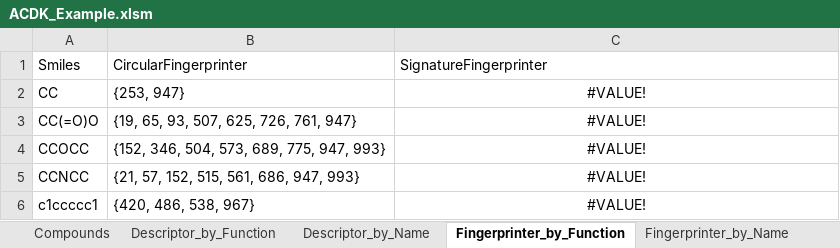
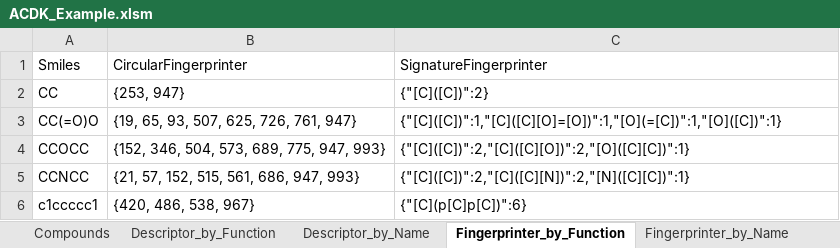
Before and after one commit to k-ujihara/NCDK, an Excel workbook: ACDK/ACDK_Example.xlsm, sheet Fingerprinter_by_Function, drawn as a sheet; values as stored, in another font and other column widths than the file's, no borders; the diff names each change by its address in the sheet, - before the commit and + after, or states it on an @@ line.

```diff
--- a/ACDK/ACDK_Example.xlsm (sheet Fingerprinter_by_Function)
+++ b/ACDK/ACDK_Example.xlsm (sheet Fingerprinter_by_Function)
-C2: #VALUE!
+C2: {"[C]([C])":2}
-C2:C6 alignment: center
+C2:C6 alignment: left
-C3: #VALUE!
+C3: {"[C]([C])":1,"[C]([C][O]=[O])":1,"[O](=[C])":1,"[O]([C])":1}
-C4: #VALUE!
+C4: {"[C]([C])":2,"[C]([C][O])":2,"[O]([C][C])":1}
-C5: #VALUE!
+C5: {"[C]([C])":2,"[C]([C][N])":2,"[N]([C][C])":1}
-C6: #VALUE!
+C6: {"[C](p[C]p[C])":6}
```
Also changed, not shown: sheet Fingerprinter_by_Name, formulas that keep their value, ACDKTests/ACDK_Test.xlsm, 11 other files.
